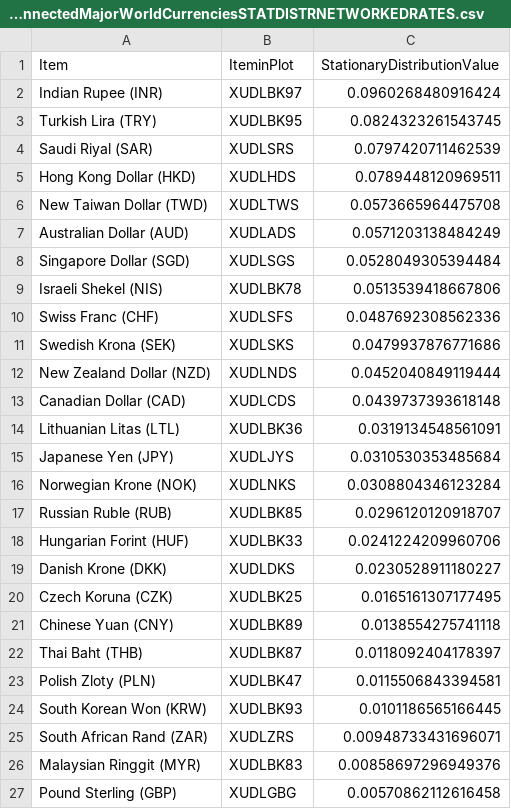
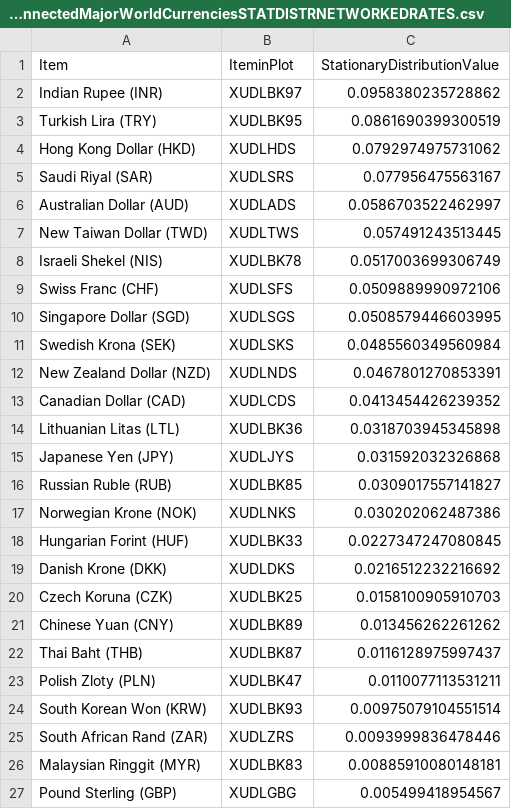
Before and after one commit to efaysal/efaysal.github.io, a CSV file: SocioEconomicEcosystem/CURRENCY/BOEGBPInterConnectedMajorWorldCurrenciesSTATDISTRNETWORKEDRATES.csv, drawn as a sheet.

```diff
--- a/SocioEconomicEcosystem/CURRENCY/BOEGBPInterConnectedMajorWorldCurrenciesSTATDISTRNETWORKEDRATES.csv
+++ b/SocioEconomicEcosystem/CURRENCY/BOEGBPInterConnectedMajorWorldCurrenciesSTATDISTRNETWORKEDRATES.csv
@@ -1,27 +1,27 @@
 "Item","IteminPlot","StationaryDistributionValue"
-"Indian Rupee (INR)","XUDLBK97",0.0960268480916424
-"Turkish Lira (TRY)","XUDLBK95",0.0824323261543745
-"Saudi Riyal (SAR)","XUDLSRS",0.0797420711462539
-"Hong Kong Dollar (HKD)","XUDLHDS",0.0789448120969511
-"New Taiwan Dollar (TWD)","XUDLTWS",0.0573665964475708
-"Australian Dollar (AUD)","XUDLADS",0.0571203138484249
-"Singapore Dollar (SGD)","XUDLSGS",0.0528049305394484
-"Israeli Shekel (NIS)","XUDLBK78",0.0513539418667806
-"Swiss Franc (CHF)","XUDLSFS",0.0487692308562336
-"Swedish Krona (SEK)","XUDLSKS",0.0479937876771686
-"New Zealand Dollar (NZD)","XUDLNDS",0.0452040849119444
-"Canadian Dollar (CAD)","XUDLCDS",0.0439737393618148
-"Lithuanian Litas (LTL)","XUDLBK36",0.0319134548561091
-"Japanese Yen (JPY)","XUDLJYS",0.0310530353485684
-"Norwegian Krone (NOK)","XUDLNKS",0.0308804346123284
-"Russian Ruble (RUB)","XUDLBK85",0.0296120120918707
-"Hungarian Forint (HUF)","XUDLBK33",0.0241224209960706
-"Danish Krone (DKK)","XUDLDKS",0.0230528911180227
-"Czech Koruna (CZK)","XUDLBK25",0.0165161307177495
-"Chinese Yuan (CNY)","XUDLBK89",0.0138554275741118
-"Thai Baht (THB)","XUDLBK87",0.0118092404178397
-"Polish Zloty (PLN)","XUDLBK47",0.0115506843394581
-"South Korean Won (KRW)","XUDLBK93",0.0101186565166445
-"South African Rand (ZAR)","XUDLZRS",0.00948733431696071
-"Malaysian Ringgit (MYR)","XUDLBK83",0.00858697296949376
-"Pound Sterling (GBP)","XUDLGBG",0.00570862112616458
+"Indian Rupee (INR)","XUDLBK97",0.0958380235728862
+"Turkish Lira (TRY)","XUDLBK95",0.0861690399300519
+"Hong Kong Dollar (HKD)","XUDLHDS",0.0792974975731062
+"Saudi Riyal (SAR)","XUDLSRS",0.077956475563167
+"Australian Dollar (AUD)","XUDLADS",0.0586703522462997
+"New Taiwan Dollar (TWD)","XUDLTWS",0.057491243513445
+"Israeli Shekel (NIS)","XUDLBK78",0.0517003699306749
+"Swiss Franc (CHF)","XUDLSFS",0.0509889990972106
+"Singapore Dollar (SGD)","XUDLSGS",0.0508579446603995
+"Swedish Krona (SEK)","XUDLSKS",0.0485560349560984
+"New Zealand Dollar (NZD)","XUDLNDS",0.0467801270853391
+"Canadian Dollar (CAD)","XUDLCDS",0.0413454426239352
+"Lithuanian Litas (LTL)","XUDLBK36",0.0318703945345898
+"Japanese Yen (JPY)","XUDLJYS",0.031592032326868
+"Russian Ruble (RUB)","XUDLBK85",0.0309017557141827
+"Norwegian Krone (NOK)","XUDLNKS",0.030202062487386
+"Hungarian Forint (HUF)","XUDLBK33",0.0227347247080845
+"Danish Krone (DKK)","XUDLDKS",0.0216512232216692
+"Czech Koruna (CZK)","XUDLBK25",0.0158100905910703
+"Chinese Yuan (CNY)","XUDLBK89",0.013456262261262
+"Thai Baht (THB)","XUDLBK87",0.0116128975997437
+"Polish Zloty (PLN)","XUDLBK47",0.0110077113531211
+"South Korean Won (KRW)","XUDLBK93",0.00975079104551514
+"South African Rand (ZAR)","XUDLZRS",0.0093999836478446
+"Malaysian Ringgit (MYR)","XUDLBK83",0.00885910080148181
+"Pound Sterling (GBP)","XUDLGBG",0.005499418954567
```
Also changed, not shown: SocioEconomicEcosystem/CURRENCY/BOEUSAInterConnectedMajorWorldCurrenciesSTATDISTRNETWORKEDRATES.csv, SocioEconomicEcosystem/CURRENCY/ECBInterConnectedMajorWorldCurrenciesSTATDISTRNETWORKEDRATES.csv, 30 other files.
